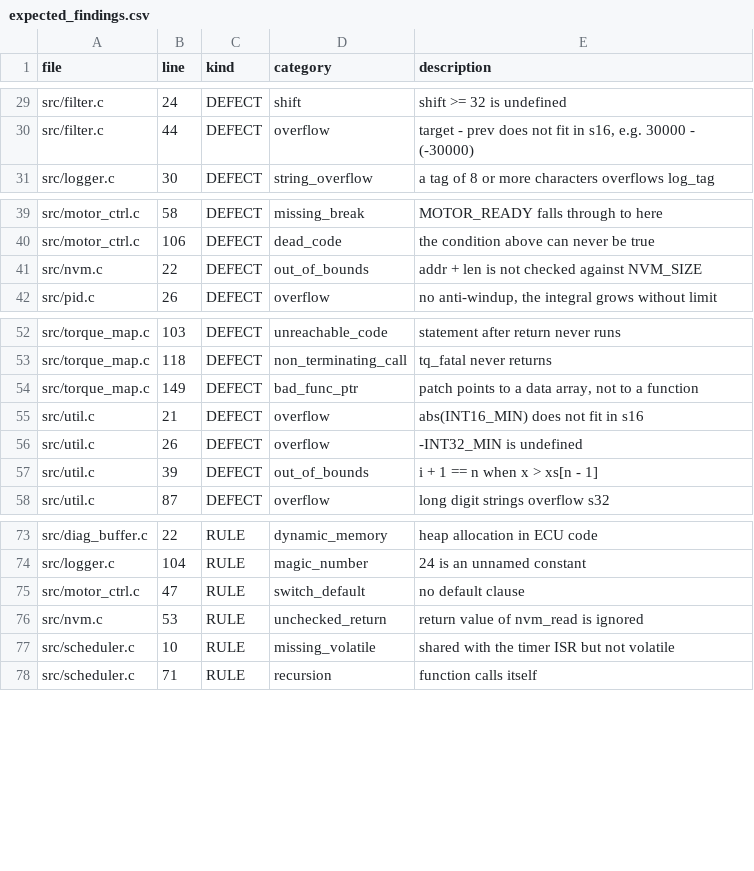
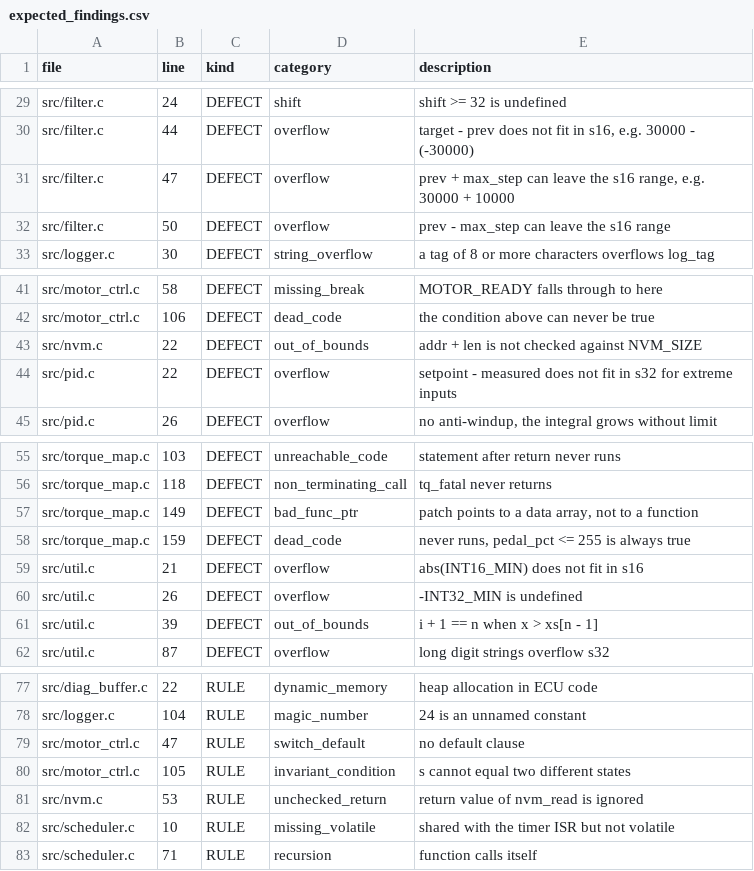
Before and after one commit to Tomasi12/car-control, a CSV file: expected_findings.csv, drawn as a sheet; only a part is shown, gaps mark what is left out; the diff names each change by its address in the sheet, - before the commit and + after, or states it on an @@ line.

Commit message:
Mark five real issues found by the new SCA checks
- filter.c: prev + max_step and prev - max_step can leave the s16 range
- pid.c: setpoint - measured can overflow s32
- motor_ctrl.c: the always-false state test is an invariant condition
- torque_map.c: the else branch of an always-true u8 test never runs
- expected_findings.csv regenerated

```diff
--- a/expected_findings.csv
+++ b/expected_findings.csv
+row 31: src/filter.c | 47 | DEFECT | overflow | prev + max_step can leave the s16 range, e.g. 30000 + 10000
+row 32: src/filter.c | 50 | DEFECT | overflow | prev - max_step can leave the s16 range
+row 44: src/pid.c | 22 | DEFECT | overflow | setpoint - measured does not fit in s32 for extreme inputs
+row 58: src/torque_map.c | 159 | DEFECT | dead_code | never runs, pedal_pct <= 255 is always true
+row 80: src/motor_ctrl.c | 105 | RULE | invariant_condition | s cannot equal two different states
```
Also changed, not shown: 4 other files.
